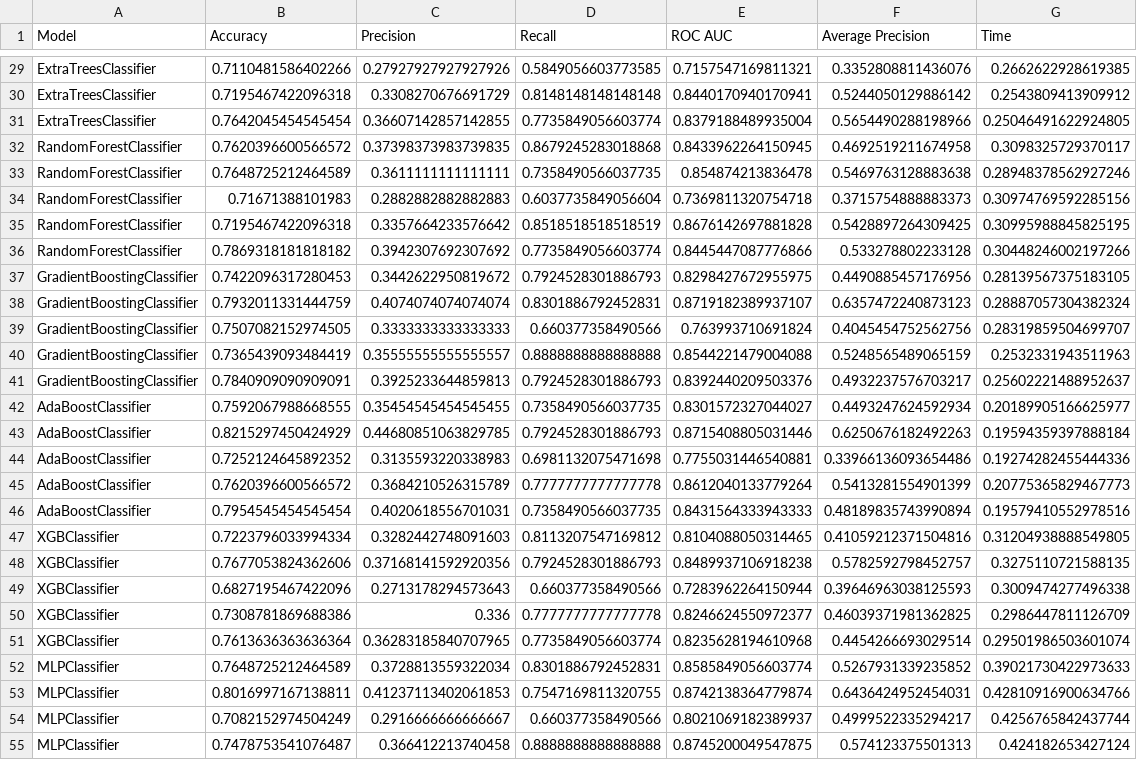
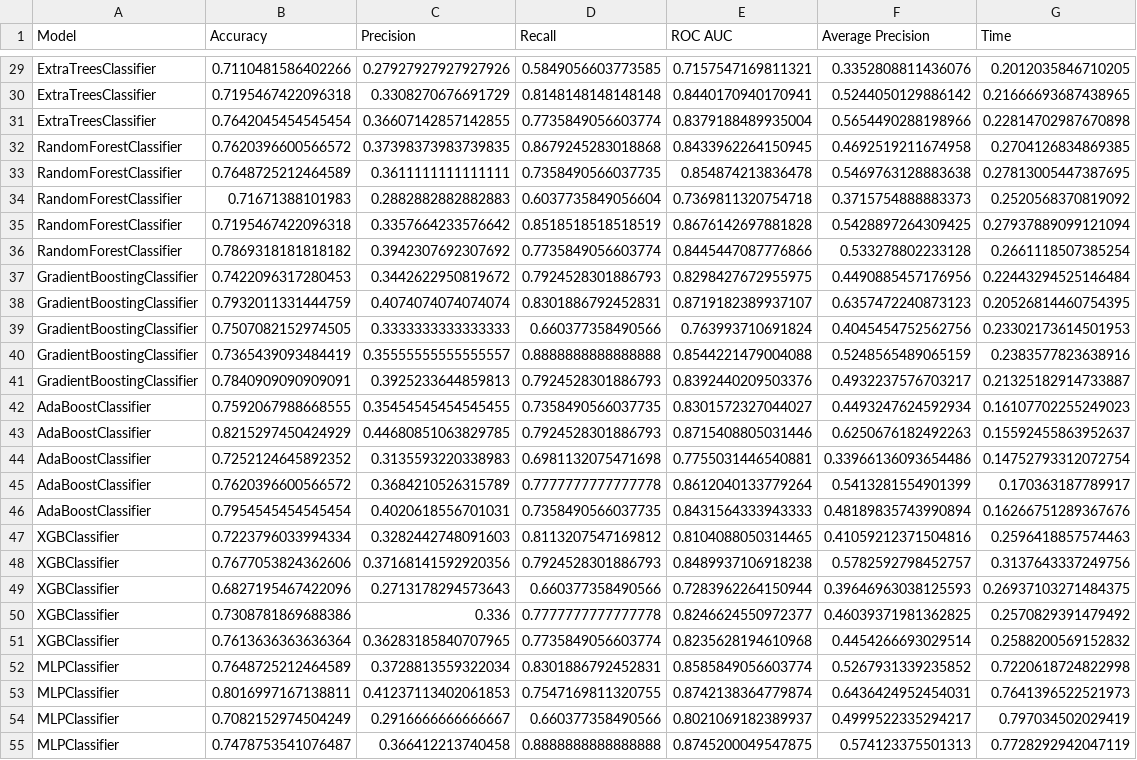
Before and after one commit to matheusresende7/ds_projeto_final_5_modelo_clusterizacao_classificacao_app_delivery, a CSV file: data/04_gold/dataset_models_metrics_pandas.csv, drawn as a sheet; only a part is shown, gaps mark what is left out; the diff covers the shown part only; the diff names each change by its address in the sheet, - before the commit and + after, or states it on an @@ line.

```diff
--- a/data/04_gold/dataset_models_metrics_pandas.csv
+++ b/data/04_gold/dataset_models_metrics_pandas.csv
-G29 (Time): 0.2662622928619385
+G29 (Time): 0.2012035846710205
-G30 (Time): 0.2543809413909912
+G30 (Time): 0.21666693687438965
-G31 (Time): 0.25046491622924805
+G31 (Time): 0.22814702987670898
-G32 (Time): 0.3098325729370117
+G32 (Time): 0.2704126834869385
-G33 (Time): 0.28948378562927246
+G33 (Time): 0.27813005447387695
-G34 (Time): 0.30974769592285156
+G34 (Time): 0.2520568370819092
-G35 (Time): 0.30995988845825195
+G35 (Time): 0.27937889099121094
-G36 (Time): 0.30448246002197266
+G36 (Time): 0.2661118507385254
-G37 (Time): 0.28139567375183105
+G37 (Time): 0.22443294525146484
-G38 (Time): 0.28887057304382324
+G38 (Time): 0.20526814460754395
-G39 (Time): 0.28319859504699707
+G39 (Time): 0.23302173614501953
-G40 (Time): 0.2532331943511963
+G40 (Time): 0.2383577823638916
-G41 (Time): 0.25602221488952637
+G41 (Time): 0.21325182914733887
-G42 (Time): 0.20189905166625977
+G42 (Time): 0.16107702255249023
-G43 (Time): 0.19594359397888184
+G43 (Time): 0.15592455863952637
-G44 (Time): 0.19274282455444336
+G44 (Time): 0.14752793312072754
-G45 (Time): 0.20775365829467773
+G45 (Time): 0.170363187789917
-G46 (Time): 0.19579410552978516
+G46 (Time): 0.16266751289367676
-G47 (Time): 0.31204938888549805
+G47 (Time): 0.2596418857574463
-G48 (Time): 0.3275110721588135
+G48 (Time): 0.3137643337249756
-G49 (Time): 0.3009474277496338
+G49 (Time): 0.26937103271484375
-G50 (Time): 0.2986447811126709
+G50 (Time): 0.2570829391479492
-G51 (Time): 0.29501986503601074
+G51 (Time): 0.2588200569152832
-G52 (Time): 0.39021730422973633
+G52 (Time): 0.7220618724822998
-G53 (Time): 0.42810916900634766
+G53 (Time): 0.7641396522521973
-G54 (Time): 0.4256765842437744
+G54 (Time): 0.797034502029419
-G55 (Time): 0.424182653427124
+G55 (Time): 0.7728292942047119
```
Also changed, not shown: 28 edited cells elsewhere in this file, data/04_gold/dataset_comparing_metrics_pandas.csv, data/04_gold/dataset_model_growth_pandas.csv, 22 other files.
